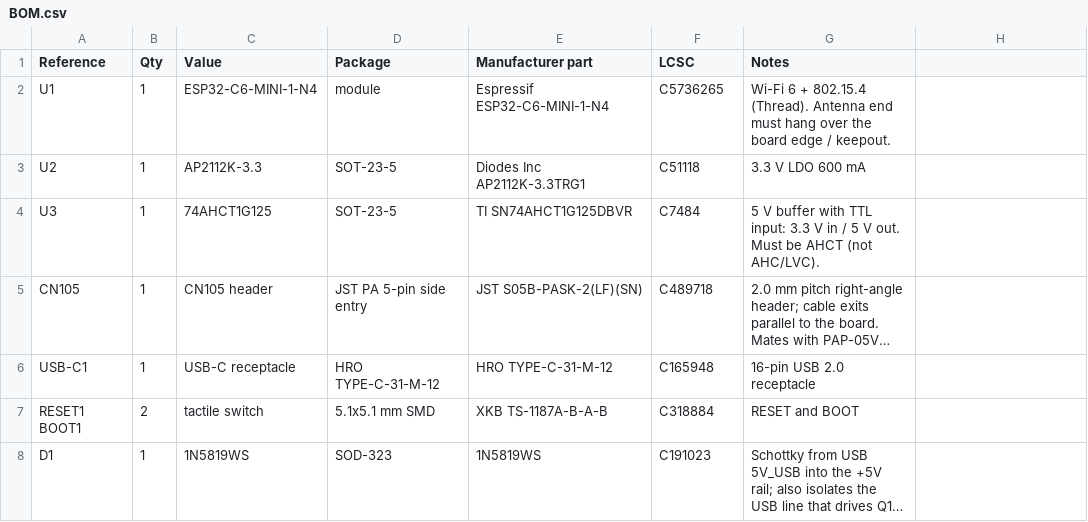
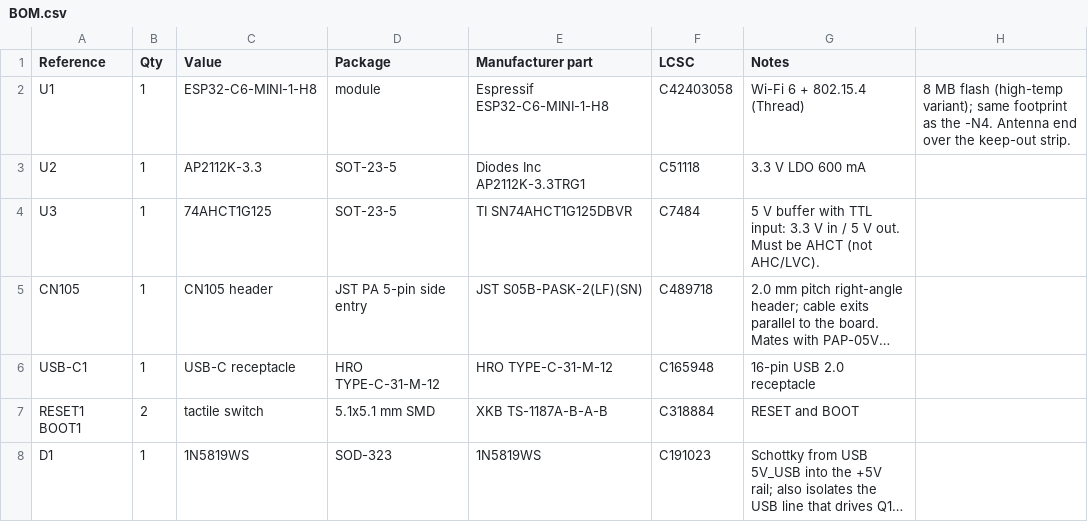
Before and after one commit to jham/esp105, a CSV file: hardware/BOM.csv, drawn as a sheet; only a part is shown; long unchanged cells end in ….

```diff
--- a/hardware/BOM.csv
+++ b/hardware/BOM.csv
@@ -1,3 +1,3 @@
 Reference,Qty,Value,Package,Manufacturer part,LCSC,Notes
-U1,1,ESP32-C6-MINI-1-N4,module,Espressif ESP32-C6-MINI-1-N4,C5736265,Wi-Fi 6 + 802.15.4 (Thread). Antenna end must hang over the board edge / keepout.
+U1,1,ESP32-C6-MINI-1-H8,module,Espressif ESP32-C6-MINI-1-H8,C42403058,Wi-Fi 6 + 802.15.4 (Thread), 8 MB flash (high-temp variant); same footprint as the -N4. Antenna end over the keep-out strip.
 U2,1,AP2112K-3.3,SOT-23-5,Diodes Inc AP2112K-3.3TRG1,C51118,3.3 V LDO 600 mA
```
Also changed, not shown: 1 other file.
